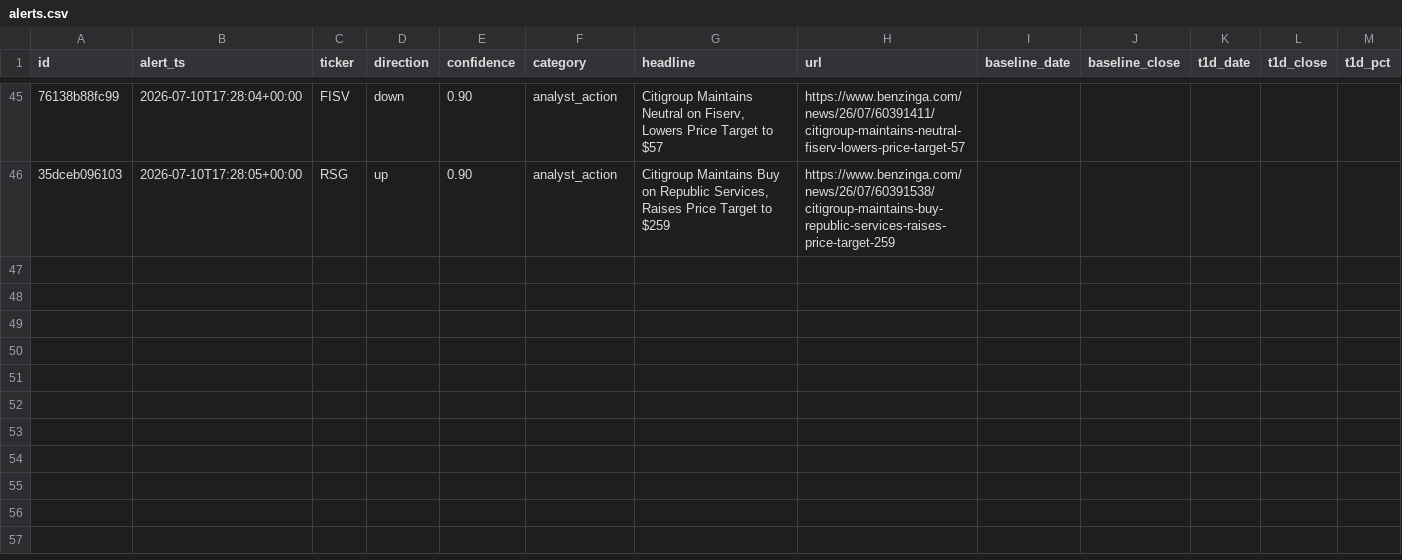
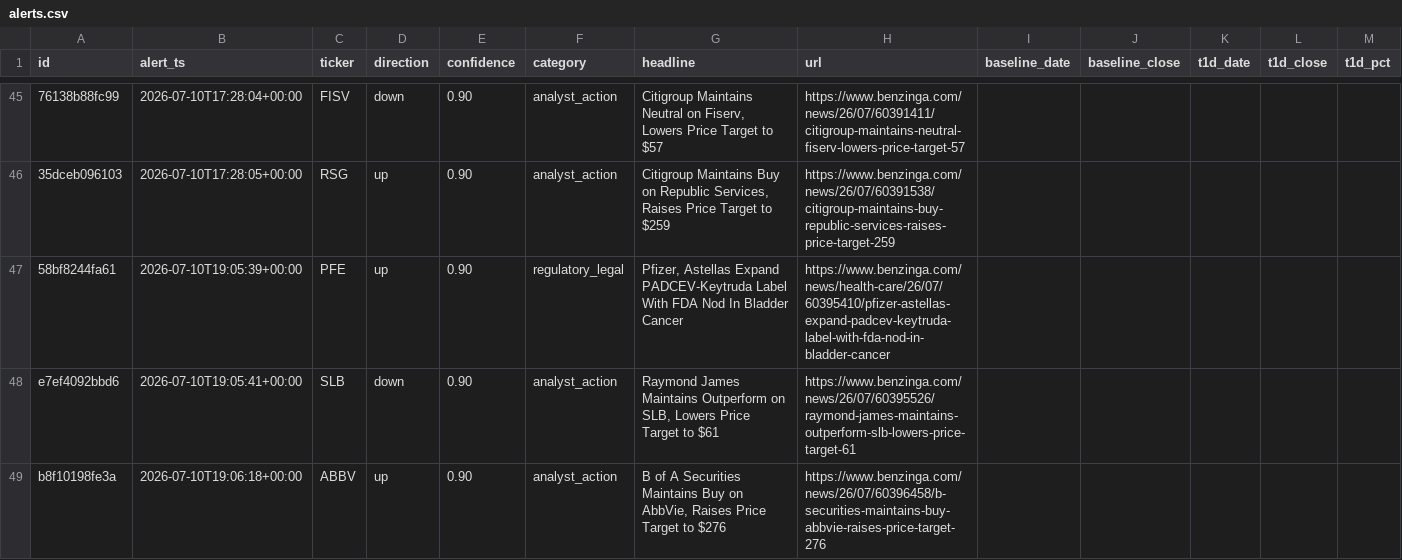
Before and after one commit to vansh-joshi1/New-Bot, a CSV file: data/alerts.csv, drawn as a sheet; only a part is shown, gaps mark what is left out; rows hold the shown columns only; the diff names each change by its address in the sheet, - before the commit and + after, or states it on an @@ line.

```diff
--- a/data/alerts.csv
+++ b/data/alerts.csv
+row 47: 58bf8244fa61 | 2026-07-10T19:05:39+00:00 | PFE | up | 0.90 | regulatory_legal | Pfizer, Astellas Expand PADCEV-Keytruda Label With FDA Nod In Bladder Cancer | https://www.benzinga.com/news/health-care/26/07/60395410/pfizer-astellas-expand-padcev-keytruda-label-with-fda-nod-in-bladder-cancer
+row 48: e7ef4092bbd6 | 2026-07-10T19:05:41+00:00 | SLB | down | 0.90 | analyst_action | Raymond James Maintains Outperform on SLB, Lowers Price Target to $61 | https://www.benzinga.com/news/26/07/60395526/raymond-james-maintains-outperform-slb-lowers-price-target-61
+row 49: b8f10198fe3a | 2026-07-10T19:06:18+00:00 | ABBV | up | 0.90 | analyst_action | B of A Securities Maintains Buy on AbbVie, Raises Price Target to $276 | https://www.benzinga.com/news/26/07/60396458/b-securities-maintains-buy-abbvie-raises-price-target-276
```
Also changed, not shown: 2 other files.
